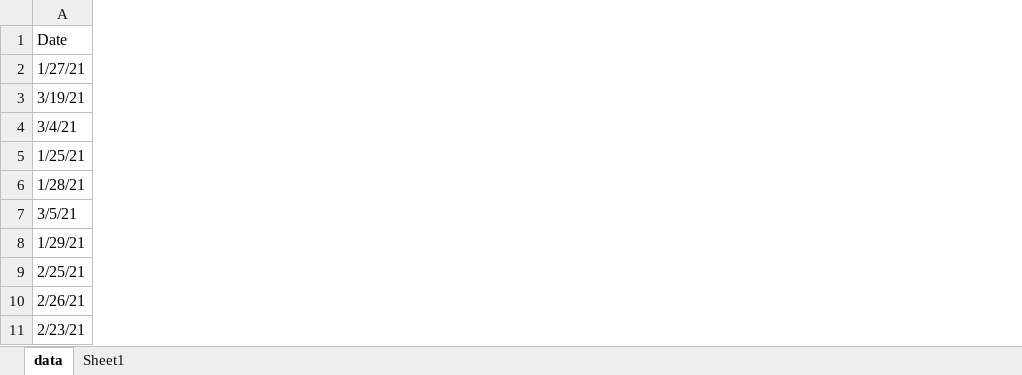
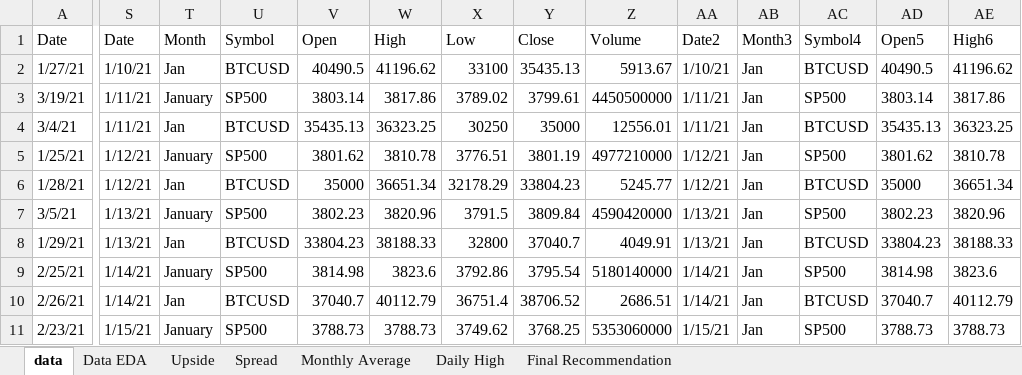
Before and after one commit to mateohela/CodeCademy-Projects, an Excel workbook: Business Intelligence Data Analyst/Learn SQL/Bitcoin Prices in Excel/analyze-bitcoin-project-files/bitcoin-analysis.xlsx, sheet data, drawn as a sheet; only a part is shown, gaps mark what is left out; values as stored, in another font and other column widths than the file's, no borders; table styles not drawn; the diff covers the shown part only; the diff names each change by its address in the sheet, - before the commit and + after, or states it on an @@ line.

```diff
--- a/Business Intelligence Data Analyst/Learn SQL/Bitcoin Prices in Excel/analyze-bitcoin-project-files/bitcoin-analysis.xlsx (sheet data)
+++ b/Business Intelligence Data Analyst/Learn SQL/Bitcoin Prices in Excel/analyze-bitcoin-project-files/bitcoin-analysis.xlsx (sheet data)
-sheet tab: Sheet1
+sheet tab: Data EDA
+sheet tab: Upside
+sheet tab: Spread
+sheet tab: Monthly Average
+sheet tab: Daily High
+sheet tab: Final Recommendation
+column S, rows 1-11: Date | 1/10/21 | 1/11/21 | 1/11/21 | 1/12/21 | 1/12/21 | 1/13/21 | 1/13/21 | 1/14/21 | 1/14/21 | 1/15/21
+column T, rows 1-11: Month | Jan | January | Jan | January | Jan | January | Jan | January | Jan | January
+column U, rows 1-11: Symbol | BTCUSD | SP500 | BTCUSD | SP500 | BTCUSD | SP500 | BTCUSD | SP500 | BTCUSD | SP500
+column V, rows 1-11: Open | 40490.5 | 3803.14 | 35435.13 | 3801.62 | 35000 | 3802.23 | 33804.23 | 3814.98 | 37040.7 | 3788.73
+column W, rows 1-11: High | 41196.62 | 3817.86 | 36323.25 | 3810.78 | 36651.34 | 3820.96 | 38188.33 | 3823.6 | 40112.79 | 3788.73
+column X, rows 1-11: Low | 33100 | 3789.02 | 30250 | 3776.51 | 32178.29 | 3791.5 | 32800 | 3792.86 | 36751.4 | 3749.62
+column Y, rows 1-11: Close | 35435.13 | 3799.61 | 35000 | 3801.19 | 33804.23 | 3809.84 | 37040.7 | 3795.54 | 38706.52 | 3768.25
+column Z, rows 1-11: Volume | 5913.67 | 4450500000 | 12556.01 | 4977210000 | 5245.77 | 4590420000 | 4049.91 | 5180140000 | 2686.51 | 5353060000
+column AA, rows 1-11: Date2 | 1/10/21 | 1/11/21 | 1/11/21 | 1/12/21 | 1/12/21 | 1/13/21 | 1/13/21 | 1/14/21 | 1/14/21 | 1/15/21
+column AB, rows 1-11: Month3 | Jan | Jan | Jan | Jan | Jan | Jan | Jan | Jan | Jan | Jan
+column AC, rows 1-11: Symbol4 | BTCUSD | SP500 | BTCUSD | SP500 | BTCUSD | SP500 | BTCUSD | SP500 | BTCUSD | SP500
+column AD, rows 1-11: Open5 | 40490.5 | 3803.14 | 35435.13 | 3801.62 | 35000 | 3802.23 | 33804.23 | 3814.98 | 37040.7 | 3788.73
+column AE, rows 1-11: High6 | 41196.62 | 3817.86 | 36323.25 | 3810.78 | 36651.34 | 3820.96 | 38188.33 | 3823.6 | 40112.79 | 3788.73
```
Also changed, not shown: 5 added columns and 8 edited cells elsewhere in this sheet, charts or pictures.
